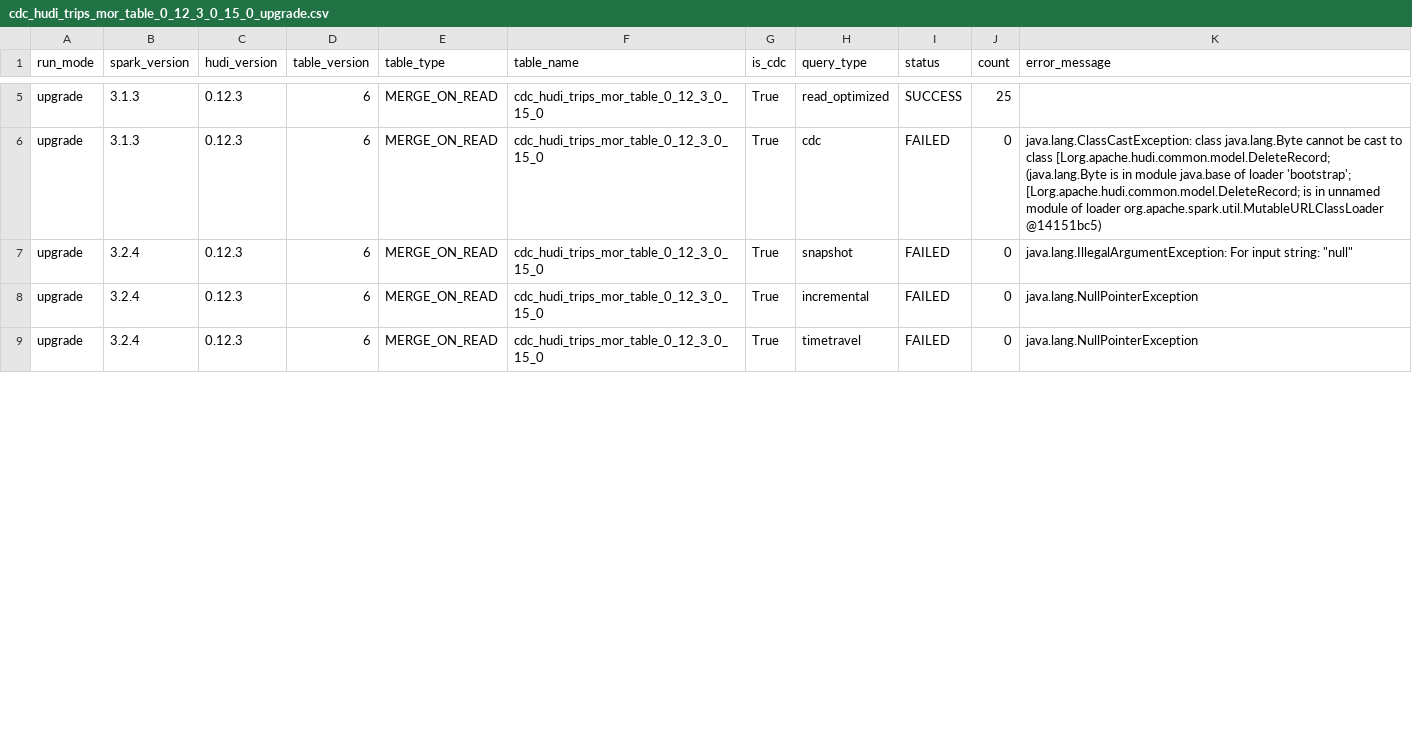
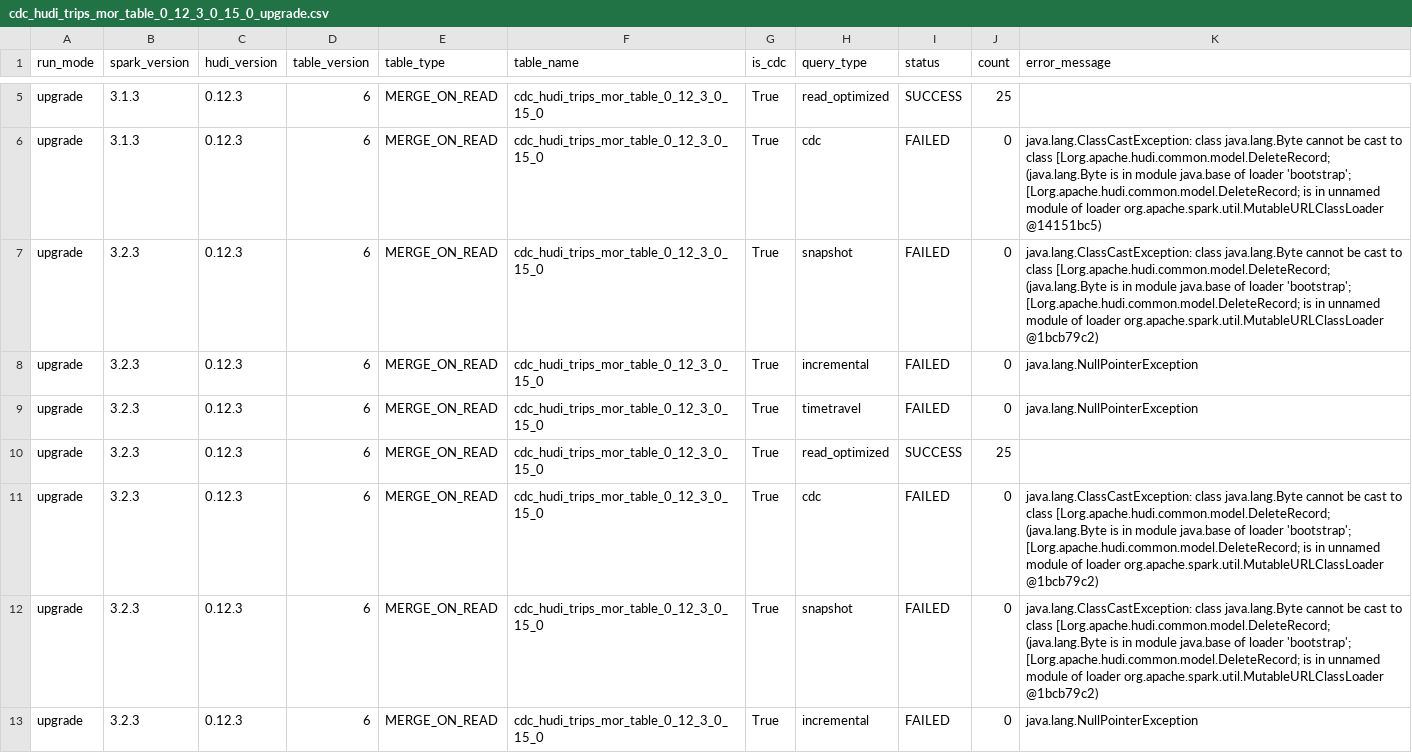
Before and after one commit to rangareddy/hudi-upgrade-tests, a CSV file: results/cdc_hudi_trips_mor_table_0_12_3_0_15_0_upgrade.csv, drawn as a sheet; only a part is shown, gaps mark what is left out; the diff covers the shown part only.

Commit message:
Updated results

```diff
--- a/results/cdc_hudi_trips_mor_table_0_12_3_0_15_0_upgrade.csv
+++ b/results/cdc_hudi_trips_mor_table_0_12_3_0_15_0_upgrade.csv
@@ -6,4 +6,8 @@ upgrade,3.1.3,0.12.3,6,MERGE_ON_READ,cdc_hudi_trips_mor_table_0_12_3_0_15_0,True
 upgrade,3.1.3,0.12.3,6,MERGE_ON_READ,cdc_hudi_trips_mor_table_0_12_3_0_15_0,True,cdc,FAILED,0,java.lang.ClassCastException: class java.lang.Byte cannot be cast to class [Lorg.apache.hudi.common.model.DeleteRecord; (java.lang.Byte is in module java.base of loader 'bootstrap'; [Lorg.apache.hudi.common.model.DeleteRecord; is in unnamed module of loader org.apache.spark.util.MutableURLClassLoader @14151bc5)
-upgrade,3.2.4,0.12.3,6,MERGE_ON_READ,cdc_hudi_trips_mor_table_0_12_3_0_15_0,True,snapshot,FAILED,0,"java.lang.IllegalArgumentException: For input string: ""null"""
-upgrade,3.2.4,0.12.3,6,MERGE_ON_READ,cdc_hudi_trips_mor_table_0_12_3_0_15_0,True,incremental,FAILED,0,java.lang.NullPointerException
-upgrade,3.2.4,0.12.3,6,MERGE_ON_READ,cdc_hudi_trips_mor_table_0_12_3_0_15_0,True,timetravel,FAILED,0,java.lang.NullPointerException
+upgrade,3.2.3,0.12.3,6,MERGE_ON_READ,cdc_hudi_trips_mor_table_0_12_3_0_15_0,True,snapshot,FAILED,0,java.lang.ClassCastException: class java.lang.Byte cannot be cast to class [Lorg.apache.hudi.common.model.DeleteRecord; (java.lang.Byte is in module java.base of loader 'bootstrap'; [Lorg.apache.hudi.common.model.DeleteRecord; is in unnamed module of loader org.apache.spark.util.MutableURLClassLoader @1bcb79c2)
+upgrade,3.2.3,0.12.3,6,MERGE_ON_READ,cdc_hudi_trips_mor_table_0_12_3_0_15_0,True,incremental,FAILED,0,java.lang.NullPointerException
+upgrade,3.2.3,0.12.3,6,MERGE_ON_READ,cdc_hudi_trips_mor_table_0_12_3_0_15_0,True,timetravel,FAILED,0,java.lang.NullPointerException
+upgrade,3.2.3,0.12.3,6,MERGE_ON_READ,cdc_hudi_trips_mor_table_0_12_3_0_15_0,True,read_optimized,SUCCESS,25,
+upgrade,3.2.3,0.12.3,6,MERGE_ON_READ,cdc_hudi_trips_mor_table_0_12_3_0_15_0,True,cdc,FAILED,0,java.lang.ClassCastException: class java.lang.Byte cannot be cast to class [Lorg.apache.hudi.common.model.DeleteRecord; (java.lang.Byte is in module java.base of loader 'bootstrap'; [Lorg.apache.hudi.common.model.DeleteRecord; is in unnamed module of loader org.apache.spark.util.MutableURLClassLoader @1bcb79c2)
+upgrade,3.2.3,0.12.3,6,MERGE_ON_READ,cdc_hudi_trips_mor_table_0_12_3_0_15_0,True,snapshot,FAILED,0,java.lang.ClassCastException: class java.lang.Byte cannot be cast to class [Lorg.apache.hudi.common.model.DeleteRecord; (java.lang.Byte is in module java.base of loader 'bootstrap'; [Lorg.apache.hudi.common.model.DeleteRecord; is in unnamed module of loader org.apache.spark.util.MutableURLClassLoader @1bcb79c2)
+upgrade,3.2.3,0.12.3,6,MERGE_ON_READ,cdc_hudi_trips_mor_table_0_12_3_0_15_0,True,incremental,FAILED,0,java.lang.NullPointerException
```
Also changed, not shown: 6 added rows and 16 edited cells elsewhere in this file, results/cdc_hudi_trips_cow_table_0_12_3_0_15_0_baseline.csv, results/cdc_hudi_trips_cow_table_0_12_3_0_15_0_upgrade.csv, 7 other files.
